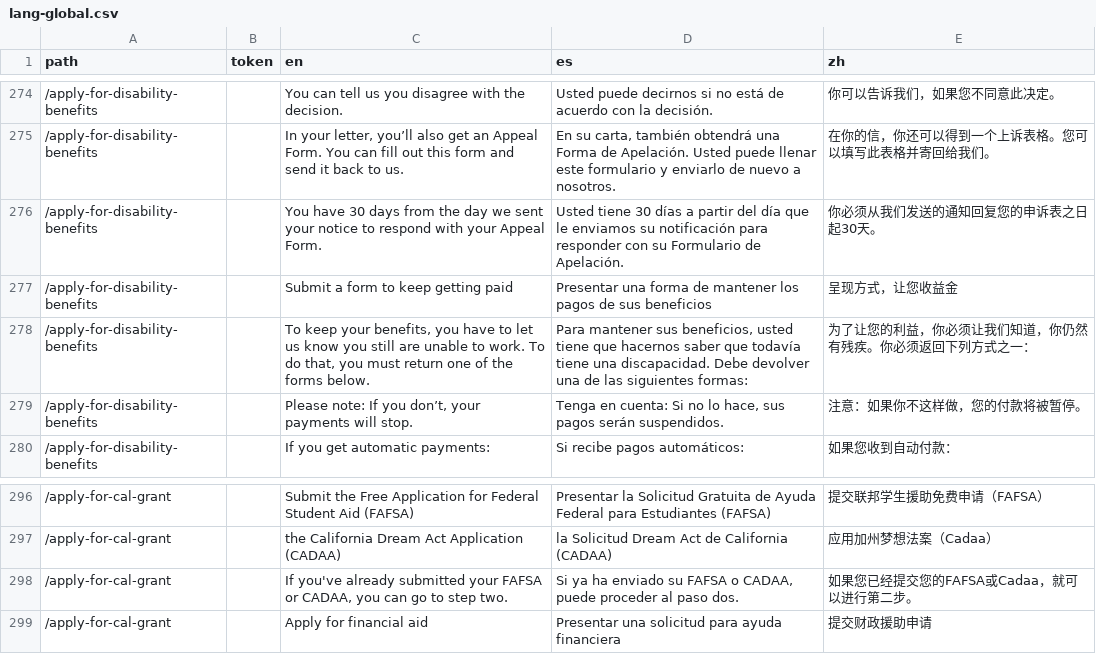
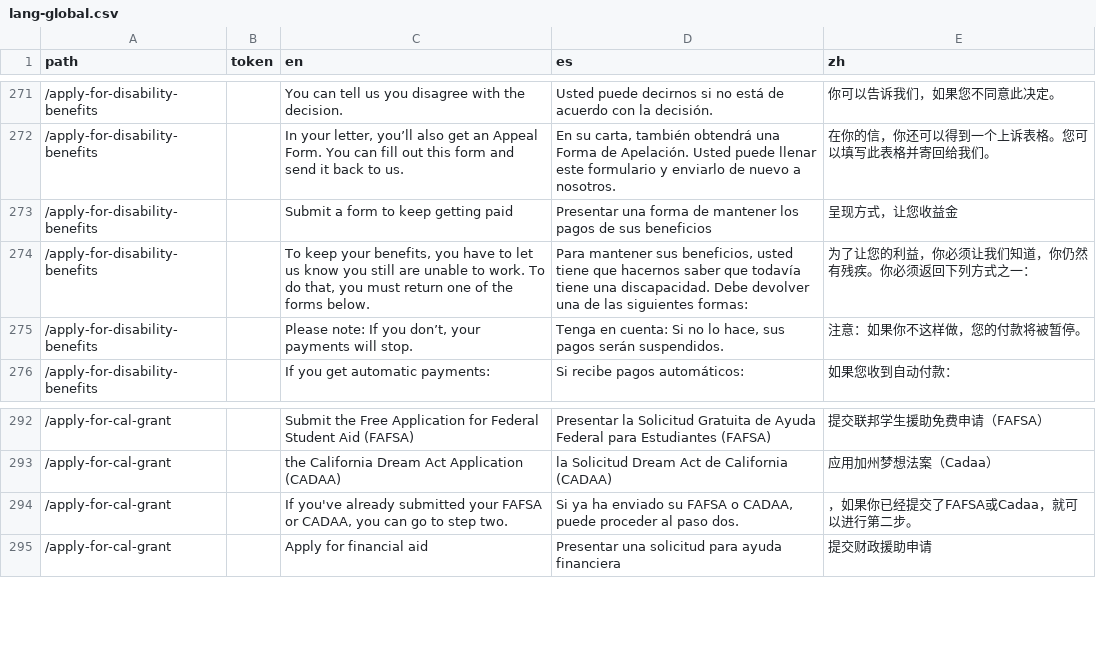
Before and after one commit to cagov/Alpha, a CSV file: src/lang-global.csv, drawn as a sheet; only a part is shown, gaps mark what is left out; removed rows and columns are numbered as before the commit, all else as after; the diff covers the shown part only; the diff names each change by its address in the sheet, - before the commit and + after, or states it on an @@ line.

```diff
--- a/src/lang-global.csv
+++ b/src/lang-global.csv
-row 276: /apply-for-disability-benefits |  | You have 30 days from the day we sent your notice to respond with your Appeal Form. | Usted tiene 30 días a partir del día que le enviamos su notificación para responder con su Formulario de Apelación. | 你必须从我们发送的通知回复您的申诉表之日起30天。
-E294 (zh): 如果您已经提交您的FAFSA或Cadaa，就可以进行第二步。
+E294 (zh): ，如果你已经提交了FAFSA或Cadaa，就可以进行第二步。
```
Also changed, not shown: 3 removed rows and 12 edited cells elsewhere in this file, 1 other file.
